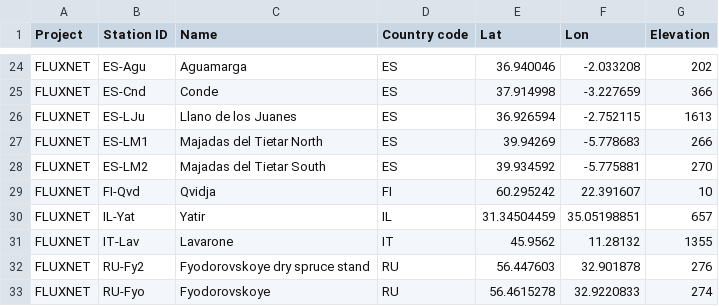
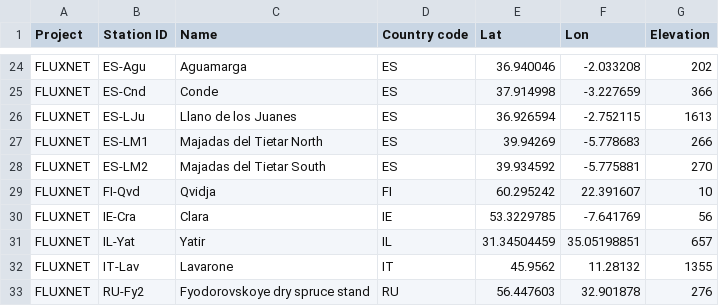
Before and after one commit to ICOS-Carbon-Portal/meta, a CSV file: src/main/resources/extraStations.csv, drawn as a sheet; only a part is shown, gaps mark what is left out; the shorter side is filled out with more unchanged rows.

Commit message:
[winter2020] Add missing FLUXNET station

```diff
--- a/src/main/resources/extraStations.csv
+++ b/src/main/resources/extraStations.csv
@@ -29,2 +29,3 @@ FLUXNET	ES-LM2	Majadas del Tietar South	ES	39.934592	-5.775881	270
 FLUXNET	FI-Qvd	Qvidja	FI	60.295242	22.391607	10
+FLUXNET	IE-Cra	Clara	IE	53.3229785	-7.641769	56
 FLUXNET	IL-Yat	Yatir	IL	31.34504459	35.05198851	657
```
